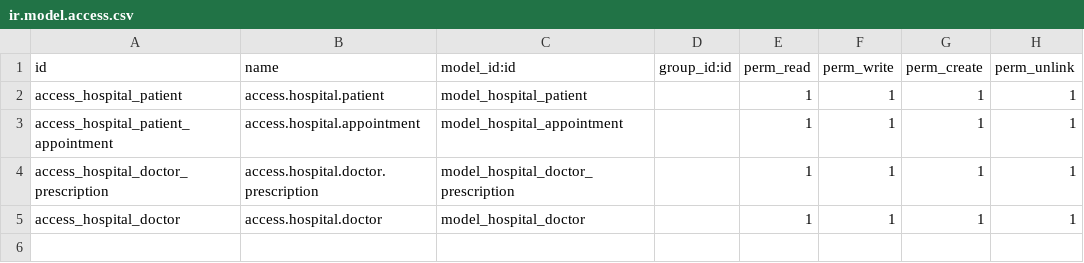
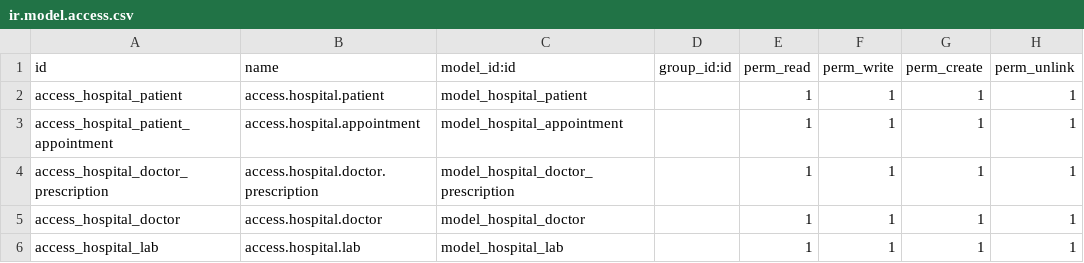
Before and after one commit to noyonict/hospital-mgt, a CSV file: security/ir.model.access.csv, drawn as a sheet.

Commit message:
Security in Odoo - Access Control, Record Rules and Group

```diff
--- a/security/ir.model.access.csv
+++ b/security/ir.model.access.csv
@@ -5 +5,2 @@ access_hospital_doctor_prescription,access.hospital.doctor.prescription,model_ho
 access_hospital_doctor,access.hospital.doctor,model_hospital_doctor,,1,1,1,1
+access_hospital_lab,access.hospital.lab,model_hospital_lab,,1,1,1,1
```
Also changed, not shown: 6 other files.
